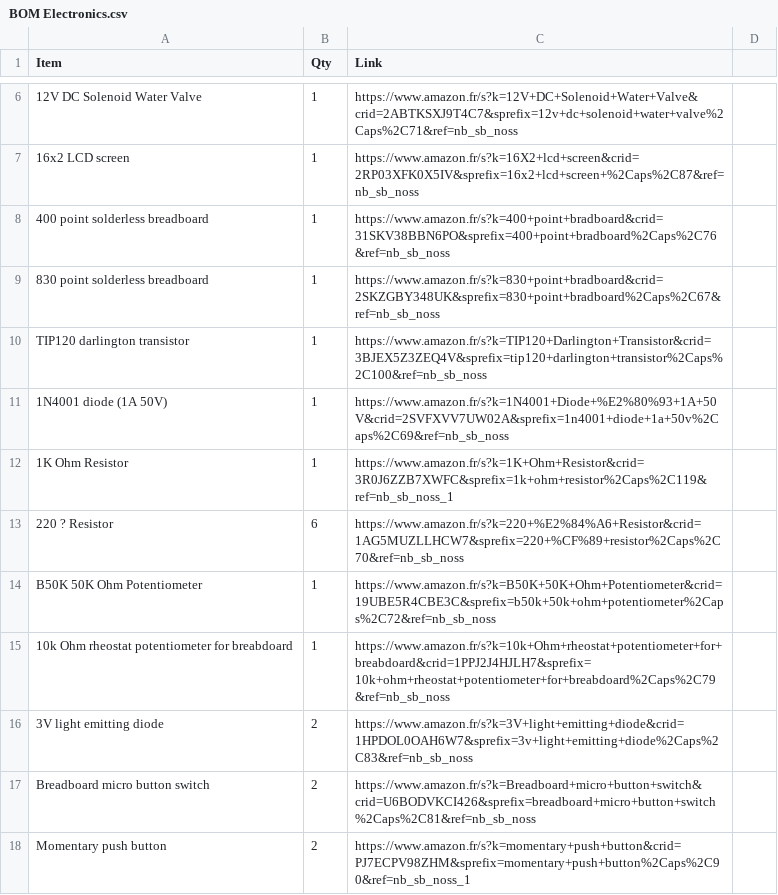
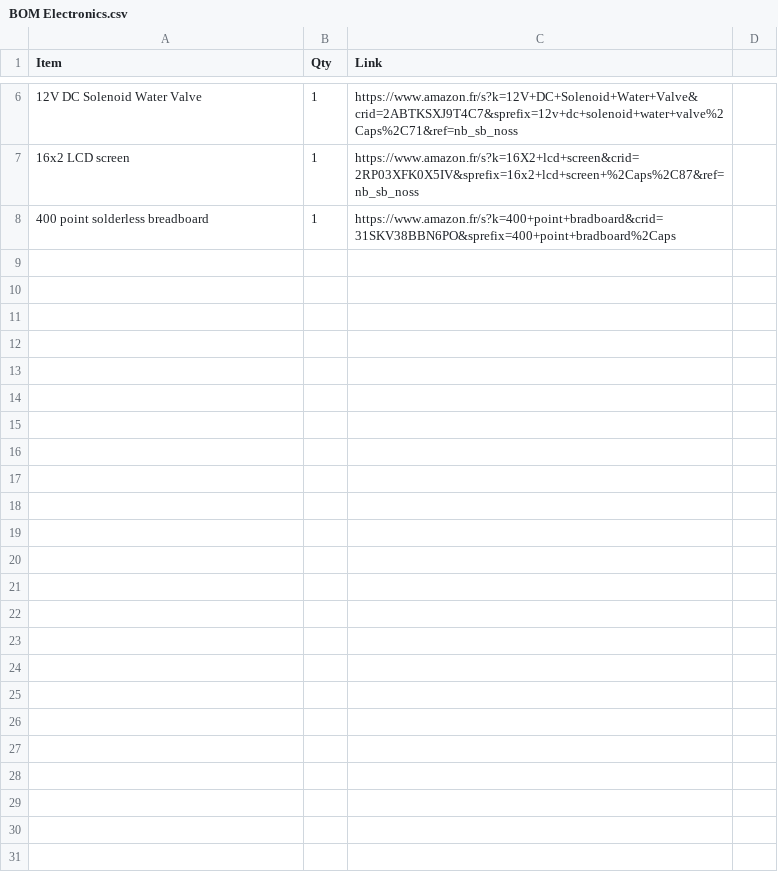
Before and after one commit to iliasPts/Frankenstein_extruder, a CSV file: Billing of materials/BOM Electronics.csv, drawn as a sheet; only a part is shown, gaps mark what is left out; the diff covers the shown part only; the diff names each change by its address in the sheet, - before the commit and + after, or states it on an @@ line.

Commit message:
Update BOM Electronics.csv

```diff
--- a/Billing of materials/BOM Electronics.csv
+++ b/Billing of materials/BOM Electronics.csv
-C8 (Link): https://www.amazon.fr/s?k=400+point+bradboard&crid=31SKV38BBN6PO&sprefix=400+point+bradboard%2Caps%2C76&ref=nb_sb_noss
+C8 (Link): https://www.amazon.fr/s?k=400+point+bradboard&crid=31SKV38BBN6PO&sprefix=400+point+bradboard%2Caps
-row 9: 830 point solderless breadboard | 1 | https://www.amazon.fr/s?k=830+point+bradboard&crid=2SKZGBY348UK&sprefix=830+point+bradboard%2Caps%2C67&ref=nb_sb_noss
-row 10: TIP120 darlington transistor | 1 | https://www.amazon.fr/s?k=TIP120+Darlington+Transistor&crid=3BJEX5Z3ZEQ4V&sprefix=tip120+darlington+transistor%2Caps%2C100&ref=nb_sb_noss
-row 11: 1N4001 diode (1A 50V) | 1 | https://www.amazon.fr/s?k=1N4001+Diode+%E2%80%93+1A+50V&crid=2SVFXVV7UW02A&sprefix=1n4001+diode+1a+50v%2Caps%2C69&ref=nb_sb_noss
-row 12: 1K Ohm Resistor | 1 | https://www.amazon.fr/s?k=1K+Ohm+Resistor&crid=3R0J6ZZB7XWFC&sprefix=1k+ohm+resistor%2Caps%2C119&ref=nb_sb_noss_1
-row 13: 220 ? Resistor | 6 | https://www.amazon.fr/s?k=220+%E2%84%A6+Resistor&crid=1AG5MUZLLHCW7&sprefix=220+%CF%89+resistor%2Caps%2C70&ref=nb_sb_noss
-row 14: B50K 50K Ohm Potentiometer | 1 | https://www.amazon.fr/s?k=B50K+50K+Ohm+Potentiometer&crid=19UBE5R4CBE3C&sprefix=b50k+50k+ohm+potentiometer%2Caps%2C72&ref=nb_sb_noss
-row 15: 10k Ohm rheostat potentiometer for breabdoard | 1 | https://www.amazon.fr/s?k=10k+Ohm+rheostat+potentiometer+for+breabdoard&crid=1PPJ2J4HJLH7&sprefix=10k+ohm+rheostat+potentiometer+for+breabdoard%2Caps%2C79&ref=nb_sb_noss
-row 16: 3V light emitting diode | 2 | https://www.amazon.fr/s?k=3V+light+emitting+diode&crid=1HPDOL0OAH6W7&sprefix=3v+light+emitting+diode%2Caps%2C83&ref=nb_sb_noss
-row 17: Breadboard micro button switch | 2 | https://www.amazon.fr/s?k=Breadboard+micro+button+switch&crid=U6BODVKCI426&sprefix=breadboard+micro+button+switch%2Caps%2C81&ref=nb_sb_noss
-row 18: Momentary push button | 2 | https://www.amazon.fr/s?k=momentary+push+button&crid=PJ7ECPV98ZHM&sprefix=momentary+push+button%2Caps%2C90&ref=nb_sb_noss_1
```
Also changed, not shown: 11 removed rows and 1 edited cell elsewhere in this file.
